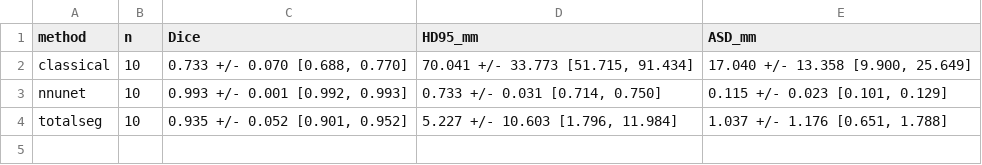
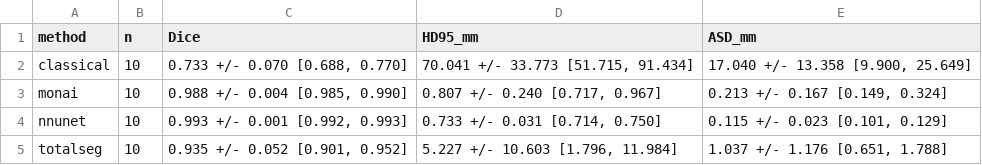
Before and after one commit to ToniBirat7/lower-limb-femur-study, a CSV file: results/segmentation_summary_val.csv, drawn as a sheet; the diff names each change by its address in the sheet, - before the commit and + after, or states it on an @@ line.

```diff
--- a/results/segmentation_summary_val.csv
+++ b/results/segmentation_summary_val.csv
+row 3: monai | 10 | 0.988 +/- 0.004 [0.985, 0.990] | 0.807 +/- 0.240 [0.717, 0.967] | 0.213 +/- 0.167 [0.149, 0.324]
```
Also changed, not shown: results/planning_agreement_test.csv, results/segmentation_summary_test.csv, 7 other files.
